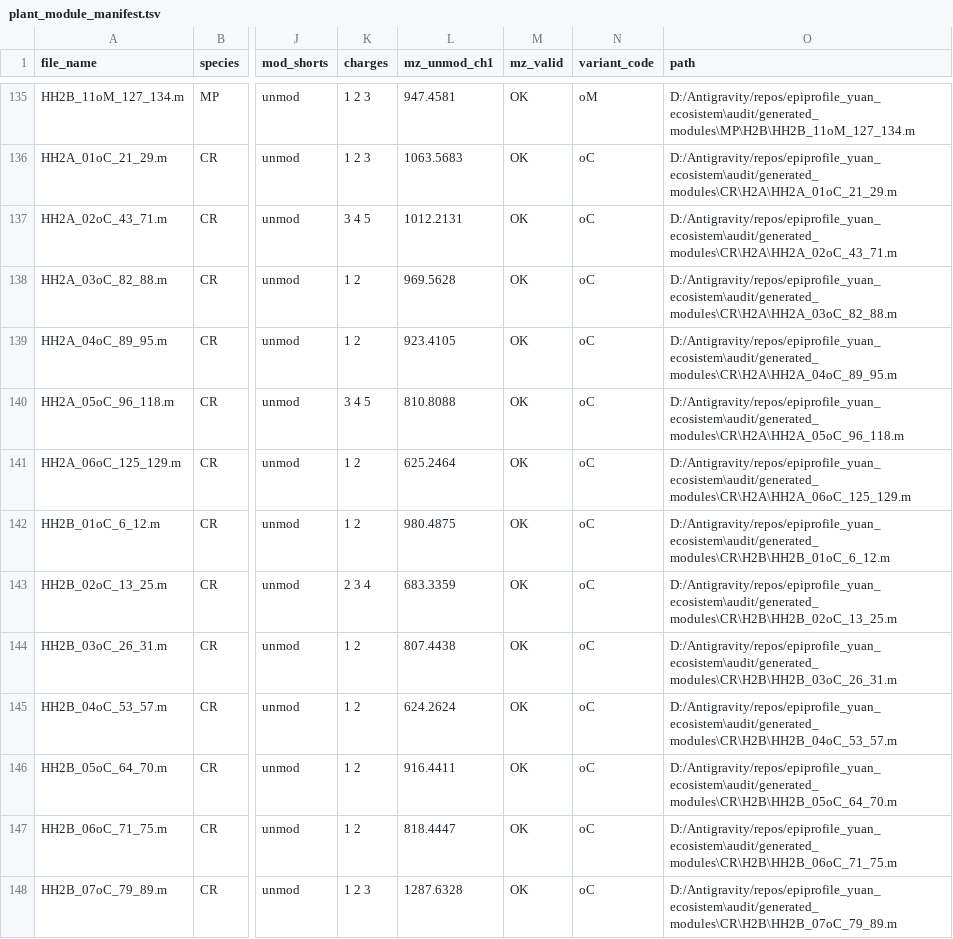
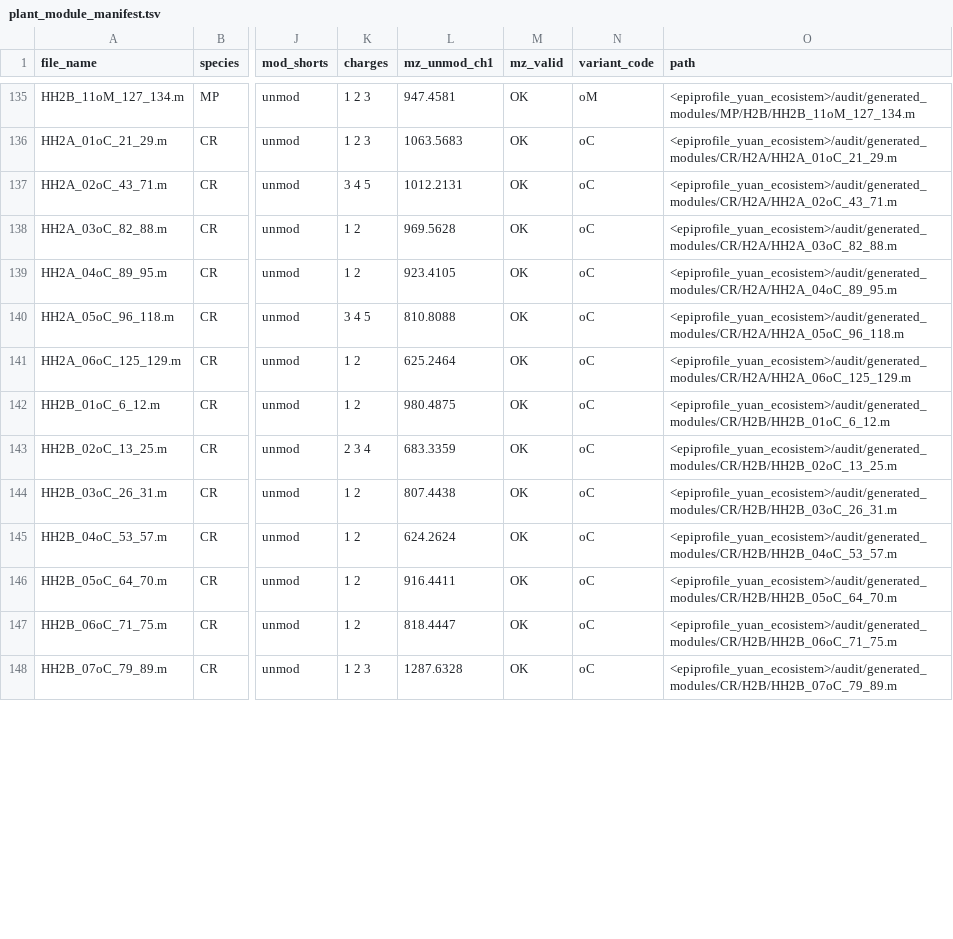
Before and after one commit to biopelayo/epiprofile-plants, a TSV file: bundles/AT/metadata/plant_module_manifest.tsv, drawn as a sheet; only a part is shown, gaps mark what is left out; the diff covers the shown part only; the diff names each change by its address in the sheet, - before the commit and + after, or states it on an @@ line.

```diff
--- a/bundles/AT/metadata/plant_module_manifest.tsv
+++ b/bundles/AT/metadata/plant_module_manifest.tsv
-O135 (path): D:/Antigravity/repos/epiprofile_yuan_ecosistem\audit/generated_modules\MP\H2B\HH2B_11oM_127_134.m
+O135 (path): <epiprofile_yuan_ecosistem>/audit/generated_modules/MP/H2B/HH2B_11oM_127_134.m
-O136 (path): D:/Antigravity/repos/epiprofile_yuan_ecosistem\audit/generated_modules\CR\H2A\HH2A_01oC_21_29.m
+O136 (path): <epiprofile_yuan_ecosistem>/audit/generated_modules/CR/H2A/HH2A_01oC_21_29.m
-O137 (path): D:/Antigravity/repos/epiprofile_yuan_ecosistem\audit/generated_modules\CR\H2A\HH2A_02oC_43_71.m
+O137 (path): <epiprofile_yuan_ecosistem>/audit/generated_modules/CR/H2A/HH2A_02oC_43_71.m
-O138 (path): D:/Antigravity/repos/epiprofile_yuan_ecosistem\audit/generated_modules\CR\H2A\HH2A_03oC_82_88.m
+O138 (path): <epiprofile_yuan_ecosistem>/audit/generated_modules/CR/H2A/HH2A_03oC_82_88.m
-O139 (path): D:/Antigravity/repos/epiprofile_yuan_ecosistem\audit/generated_modules\CR\H2A\HH2A_04oC_89_95.m
+O139 (path): <epiprofile_yuan_ecosistem>/audit/generated_modules/CR/H2A/HH2A_04oC_89_95.m
-O140 (path): D:/Antigravity/repos/epiprofile_yuan_ecosistem\audit/generated_modules\CR\H2A\HH2A_05oC_96_118.m
+O140 (path): <epiprofile_yuan_ecosistem>/audit/generated_modules/CR/H2A/HH2A_05oC_96_118.m
-O141 (path): D:/Antigravity/repos/epiprofile_yuan_ecosistem\audit/generated_modules\CR\H2A\HH2A_06oC_125_129.m
+O141 (path): <epiprofile_yuan_ecosistem>/audit/generated_modules/CR/H2A/HH2A_06oC_125_129.m
-O142 (path): D:/Antigravity/repos/epiprofile_yuan_ecosistem\audit/generated_modules\CR\H2B\HH2B_01oC_6_12.m
+O142 (path): <epiprofile_yuan_ecosistem>/audit/generated_modules/CR/H2B/HH2B_01oC_6_12.m
-O143 (path): D:/Antigravity/repos/epiprofile_yuan_ecosistem\audit/generated_modules\CR\H2B\HH2B_02oC_13_25.m
+O143 (path): <epiprofile_yuan_ecosistem>/audit/generated_modules/CR/H2B/HH2B_02oC_13_25.m
-O144 (path): D:/Antigravity/repos/epiprofile_yuan_ecosistem\audit/generated_modules\CR\H2B\HH2B_03oC_26_31.m
+O144 (path): <epiprofile_yuan_ecosistem>/audit/generated_modules/CR/H2B/HH2B_03oC_26_31.m
-O145 (path): D:/Antigravity/repos/epiprofile_yuan_ecosistem\audit/generated_modules\CR\H2B\HH2B_04oC_53_57.m
+O145 (path): <epiprofile_yuan_ecosistem>/audit/generated_modules/CR/H2B/HH2B_04oC_53_57.m
-O146 (path): D:/Antigravity/repos/epiprofile_yuan_ecosistem\audit/generated_modules\CR\H2B\HH2B_05oC_64_70.m
+O146 (path): <epiprofile_yuan_ecosistem>/audit/generated_modules/CR/H2B/HH2B_05oC_64_70.m
-O147 (path): D:/Antigravity/repos/epiprofile_yuan_ecosistem\audit/generated_modules\CR\H2B\HH2B_06oC_71_75.m
+O147 (path): <epiprofile_yuan_ecosistem>/audit/generated_modules/CR/H2B/HH2B_06oC_71_75.m
-O148 (path): D:/Antigravity/repos/epiprofile_yuan_ecosistem\audit/generated_modules\CR\H2B\HH2B_07oC_79_89.m
+O148 (path): <epiprofile_yuan_ecosistem>/audit/generated_modules/CR/H2B/HH2B_07oC_79_89.m
```
Also changed, not shown: 89 edited cells elsewhere in this file.
